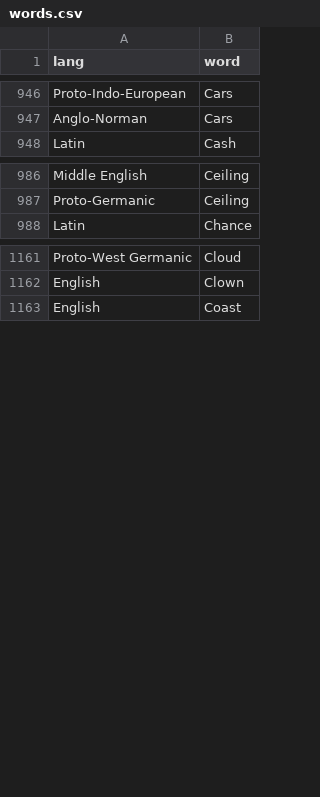
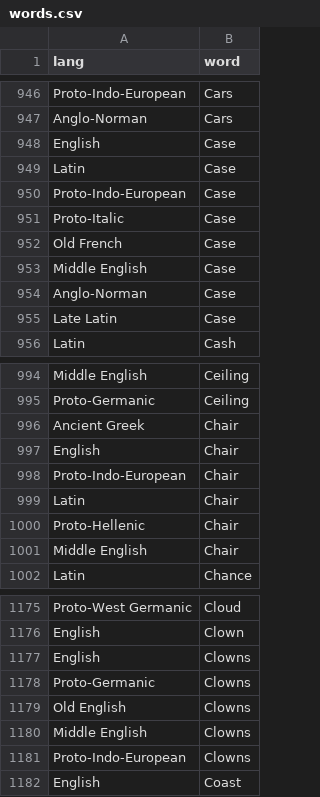
Before and after one commit to charcoalcharts-open/funbot, a CSV file: data/words.csv, drawn as a sheet; only a part is shown, gaps mark what is left out; the diff covers the shown part only.

Commit message:
7075 rows

```diff
--- a/data/words.csv
+++ b/data/words.csv
@@ -947,2 +947,10 @@ Proto-Indo-European,Cars
 Anglo-Norman,Cars
+English,Case
+Latin,Case
+Proto-Indo-European,Case
+Proto-Italic,Case
+Old French,Case
+Middle English,Case
+Anglo-Norman,Case
+Late Latin,Case
 Latin,Cash
@@ -987,2 +995,8 @@ Middle English,Ceiling
 Proto-Germanic,Ceiling
+Ancient Greek,Chair
+English,Chair
+Proto-Indo-European,Chair
+Latin,Chair
+Proto-Hellenic,Chair
+Middle English,Chair
 Latin,Chance
@@ -1162,2 +1176,7 @@ Proto-West Germanic,Cloud
 English,Clown
+English,Clowns
+Proto-Germanic,Clowns
+Old English,Clowns
+Middle English,Clowns
+Proto-Indo-European,Clowns
 English,Coast
```
Also changed, not shown: 13 added rows elsewhere in this file.
